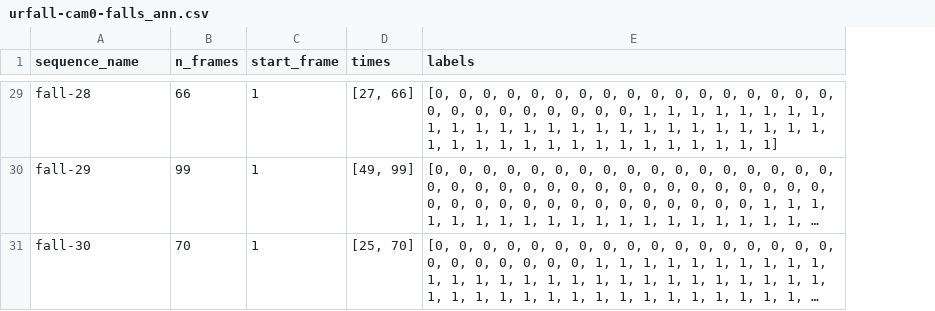
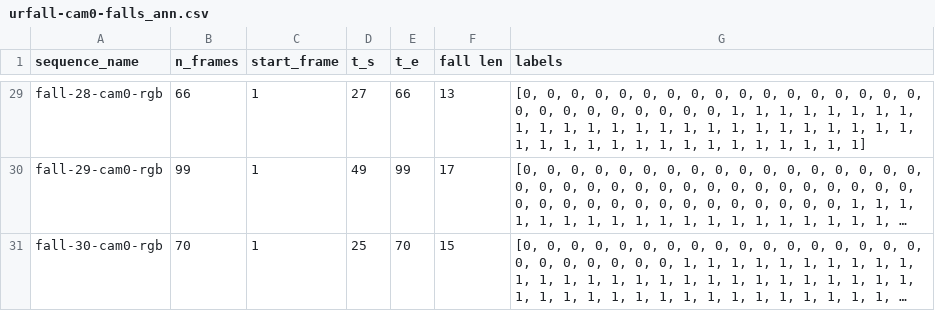
Before and after one commit to kinjmshah/OptiTrip-Fall-Detection, a CSV file: Data/urfd/annotations/urfall-cam0-falls_ann.csv, drawn as a sheet; only a part is shown, gaps mark what is left out; long unchanged cells end in …; removed rows and columns are numbered as before the commit, all else as after; the diff covers the shown part only; the diff names each change by its address in the sheet, - before the commit and + after, or states it on an @@ line.

```diff
--- a/Data/urfd/annotations/urfall-cam0-falls_ann.csv
+++ b/Data/urfd/annotations/urfall-cam0-falls_ann.csv
-column D (times), rows 29-31: [27, 66] | [49, 99] | [25, 70]
+column D (t_s), rows 29-31: 27 | 49 | 25
+column E (t_e), rows 29-31: 66 | 99 | 70
+column F (fall len), rows 29-31: 13 | 17 | 15
-A29 (sequence_name): fall-28
+A29 (sequence_name): fall-28-cam0-rgb
-A30 (sequence_name): fall-29
+A30 (sequence_name): fall-29-cam0-rgb
-A31 (sequence_name): fall-30
+A31 (sequence_name): fall-30-cam0-rgb
```
Also changed, not shown: 27 edited cells elsewhere in this file, Data/urfd/annotations/urfall-cam0-adls_ann.csv.
